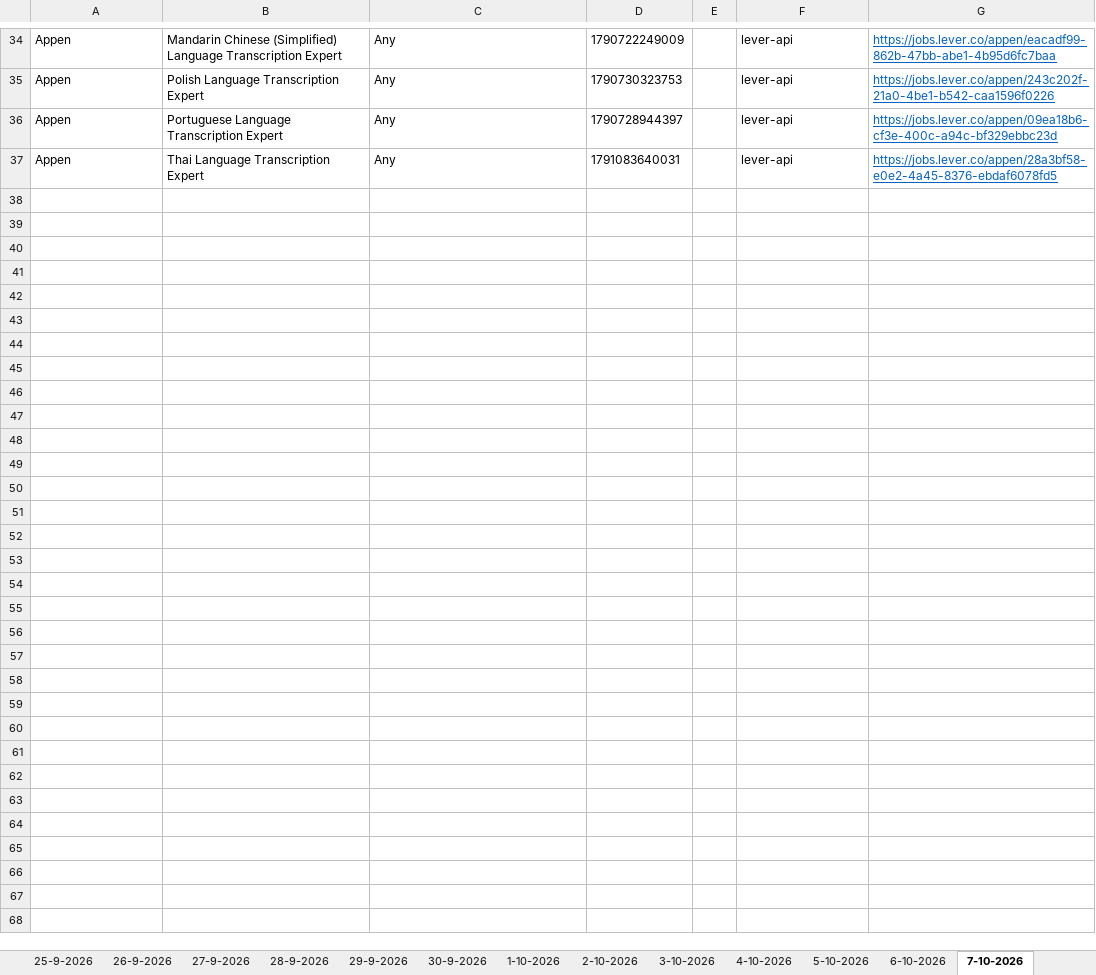
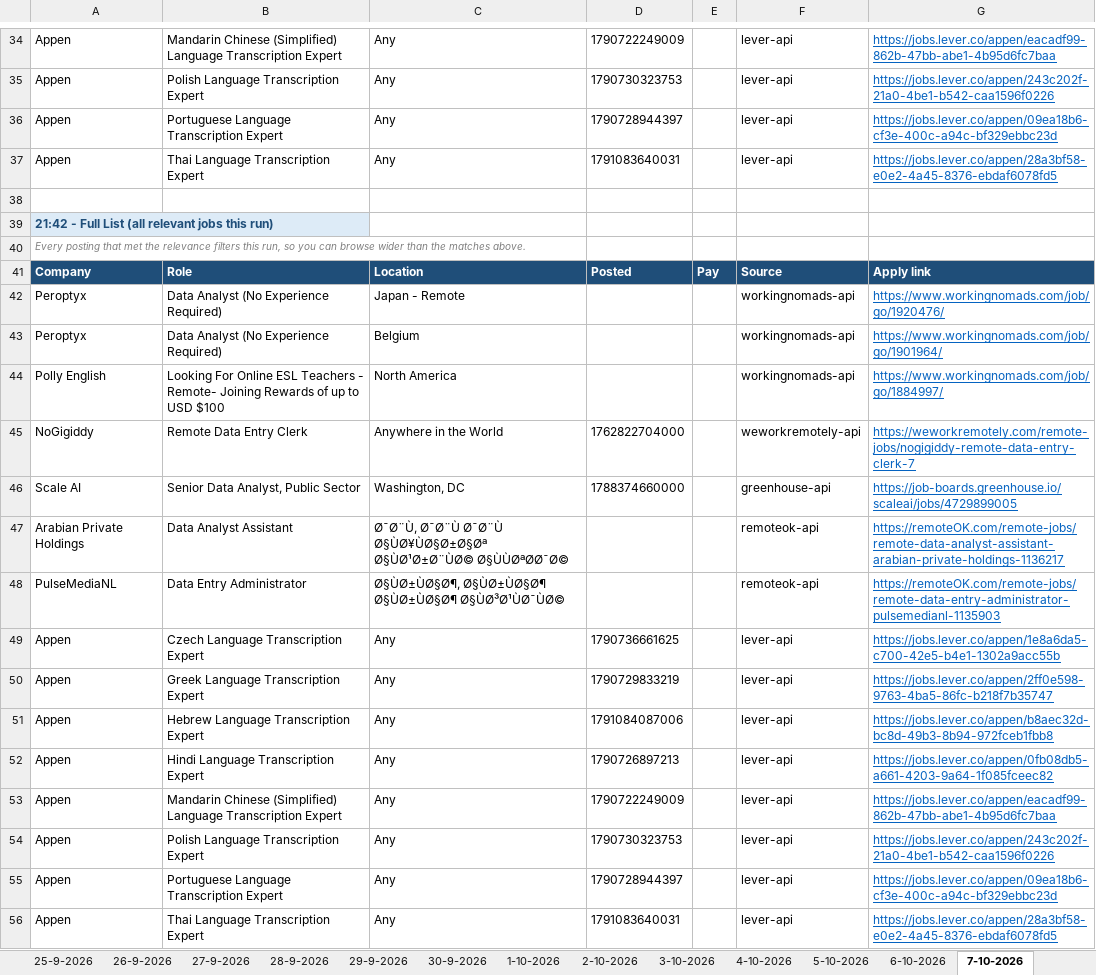
Before and after one commit to waleedba19/career-ops, an Excel workbook: data/matches.xlsx, sheet 7-10-2026, drawn as a sheet; only a part is shown, gaps mark what is left out; values as stored, in another font and other column widths than the file's, no borders; the diff names each change by its address in the sheet, - before the commit and + after, or states it on an @@ line.

```diff
--- a/data/matches.xlsx (sheet 7-10-2026)
+++ b/data/matches.xlsx (sheet 7-10-2026)
+row 38: (empty)
+row 39: 21:42 - Full List (all relevant jobs this run)
+row 40: Every posting that met the relevance filters this run, so you can browse wider than the matches above.
+row 41: Company | Role | Location | Posted | Pay | Source | Apply link
+row 42: Peroptyx | Data Analyst (No Experience Required) | Japan - Remote |  |  | workingnomads-api | https://www.workingnomads.com/job/go/1920476/
+row 43: Peroptyx | Data Analyst (No Experience Required) | Belgium |  |  | workingnomads-api | https://www.workingnomads.com/job/go/1901964/
+row 44: Polly English | Looking For Online ESL Teachers - Remote- Joining Rewards of up to USD $100 | North America |  |  | workingnomads-api | https://www.workingnomads.com/job/go/1884997/
+row 45: NoGigiddy | Remote Data Entry Clerk | Anywhere in the World | 1762822704000 |  | weworkremotely-api | https://weworkremotely.com/remote-jobs/nogigiddy-remote-data-entry-clerk-7
+row 46: Scale AI | Senior Data Analyst, Public Sector | Washington, DC | 1788374660000 |  | greenhouse-api | https://job-boards.greenhouse.io/scaleai/jobs/4729899005
+row 47: Arabian Private Holdings | Data Analyst Assistant | Ø¯Ø¨Ù, Ø¯Ø¨Ù Ø¯Ø¨Ù Ø§ÙØ¥ÙØ§Ø±Ø§Øª Ø§ÙØ¹Ø±Ø¨ÙØ© Ø§ÙÙØªØØ¯Ø© |  |  | remoteok-api | https://remoteOK.com/remote-jobs/remote-data-analyst-assistant-arabian-private-holdings-1136217
+row 48: PulseMediaNL | Data Entry Administrator | Ø§ÙØ±ÙØ§Ø¶, Ø§ÙØ±ÙØ§Ø¶ Ø§ÙØ±ÙØ§Ø¶ Ø§ÙØ³Ø¹ÙØ¯ÙØ© |  |  | remoteok-api | https://remoteOK.com/remote-jobs/remote-data-entry-administrator-pulsemedianl-1135903
+row 49: Appen | Czech Language Transcription Expert | Any | 1790736661625 |  | lever-api | https://jobs.lever.co/appen/1e8a6da5-c700-42e5-b4e1-1302a9acc55b
+row 50: Appen | Greek Language Transcription Expert | Any | 1790729833219 |  | lever-api | https://jobs.lever.co/appen/2ff0e598-9763-4ba5-86fc-b218f7b35747
+row 51: Appen | Hebrew Language Transcription Expert | Any | 1791084087006 |  | lever-api | https://jobs.lever.co/appen/b8aec32d-bc8d-49b3-8b94-972fceb1fbb8
+row 52: Appen | Hindi Language Transcription Expert | Any | 1790726897213 |  | lever-api | https://jobs.lever.co/appen/0fb08db5-a661-4203-9a64-1f085fceec82
+row 53: Appen | Mandarin Chinese (Simplified) Language Transcription Expert | Any | 1790722249009 |  | lever-api | https://jobs.lever.co/appen/eacadf99-862b-47bb-abe1-4b95d6fc7baa
+row 54: Appen | Polish Language Transcription Expert | Any | 1790730323753 |  | lever-api | https://jobs.lever.co/appen/243c202f-21a0-4be1-b542-caa1596f0226
+row 55: Appen | Portuguese Language Transcription Expert | Any | 1790728944397 |  | lever-api | https://jobs.lever.co/appen/09ea18b6-cf3e-400c-a94c-bf329ebbc23d
+row 56: Appen | Thai Language Transcription Expert | Any | 1791083640031 |  | lever-api | https://jobs.lever.co/appen/28a3bf58-e0e2-4a45-8376-ebdaf6078fd5
```
Also changed, not shown: sheet Scan Stats, 4 other files.
